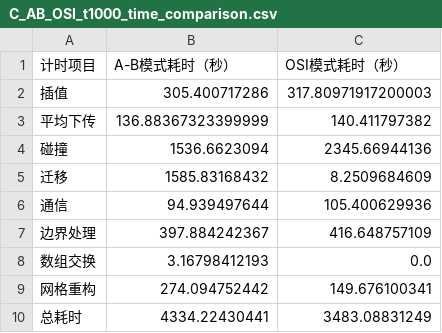
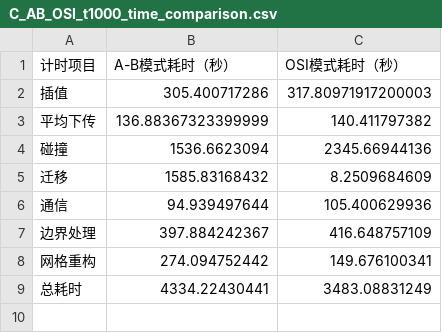
Before and after one commit to CYM-YYds/Amrex, a CSV file: projects/3Dcases/Computing_performance_test/BOX3D_OSI/data_post_processing/images/C_AB_OSI_t1000_time_comparison.csv, drawn as a sheet.

```diff
--- a/projects/3Dcases/Computing_performance_test/BOX3D_OSI/data_post_processing/images/C_AB_OSI_t1000_time_comparison.csv
+++ b/projects/3Dcases/Computing_performance_test/BOX3D_OSI/data_post_processing/images/C_AB_OSI_t1000_time_comparison.csv
@@ -7,3 +7,2 @@
 边界处理,397.884242367,416.648757109
-数组交换,3.16798412193,0.0
 网格重构,274.094752442,149.676100341
```
Also changed, not shown: 5 other files.
